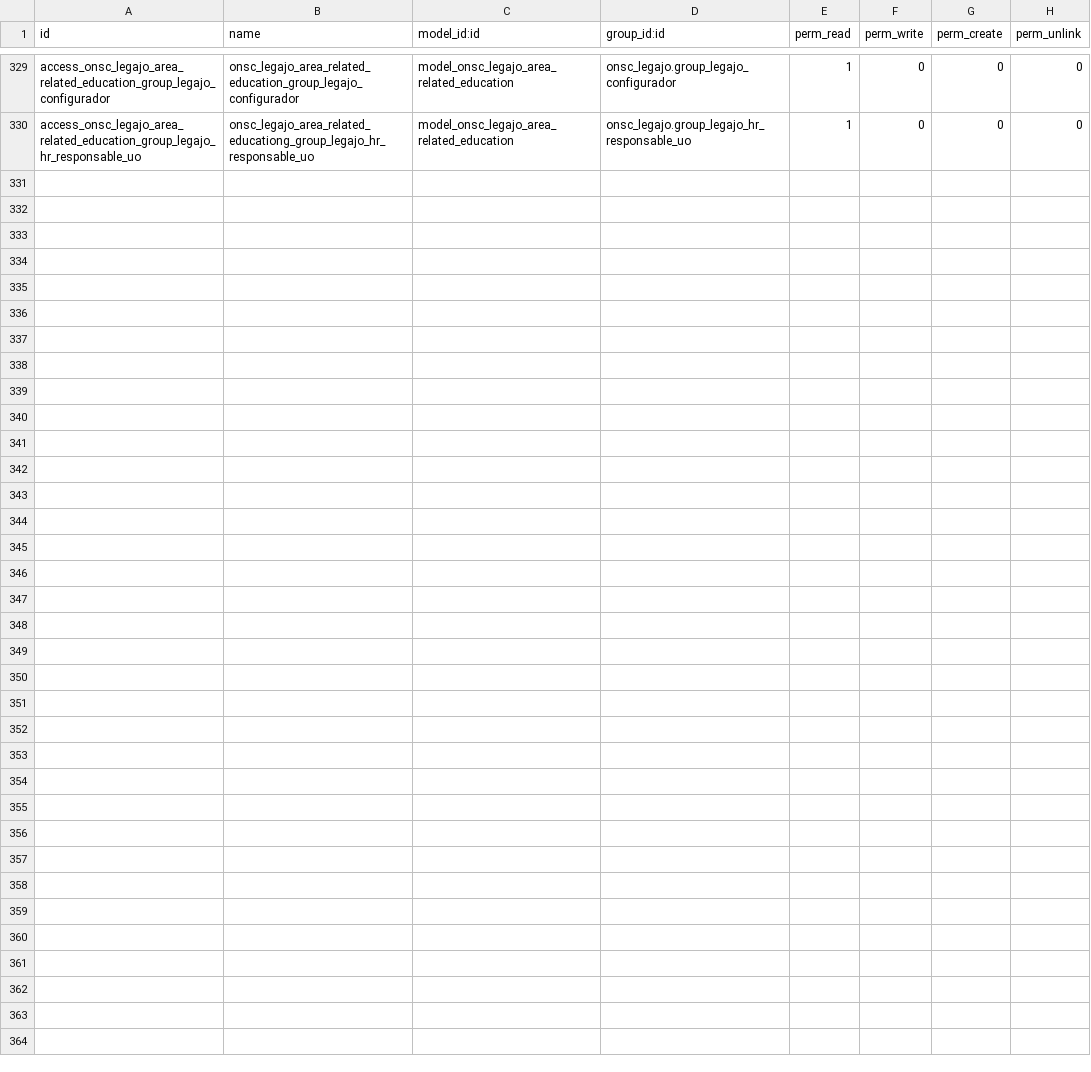
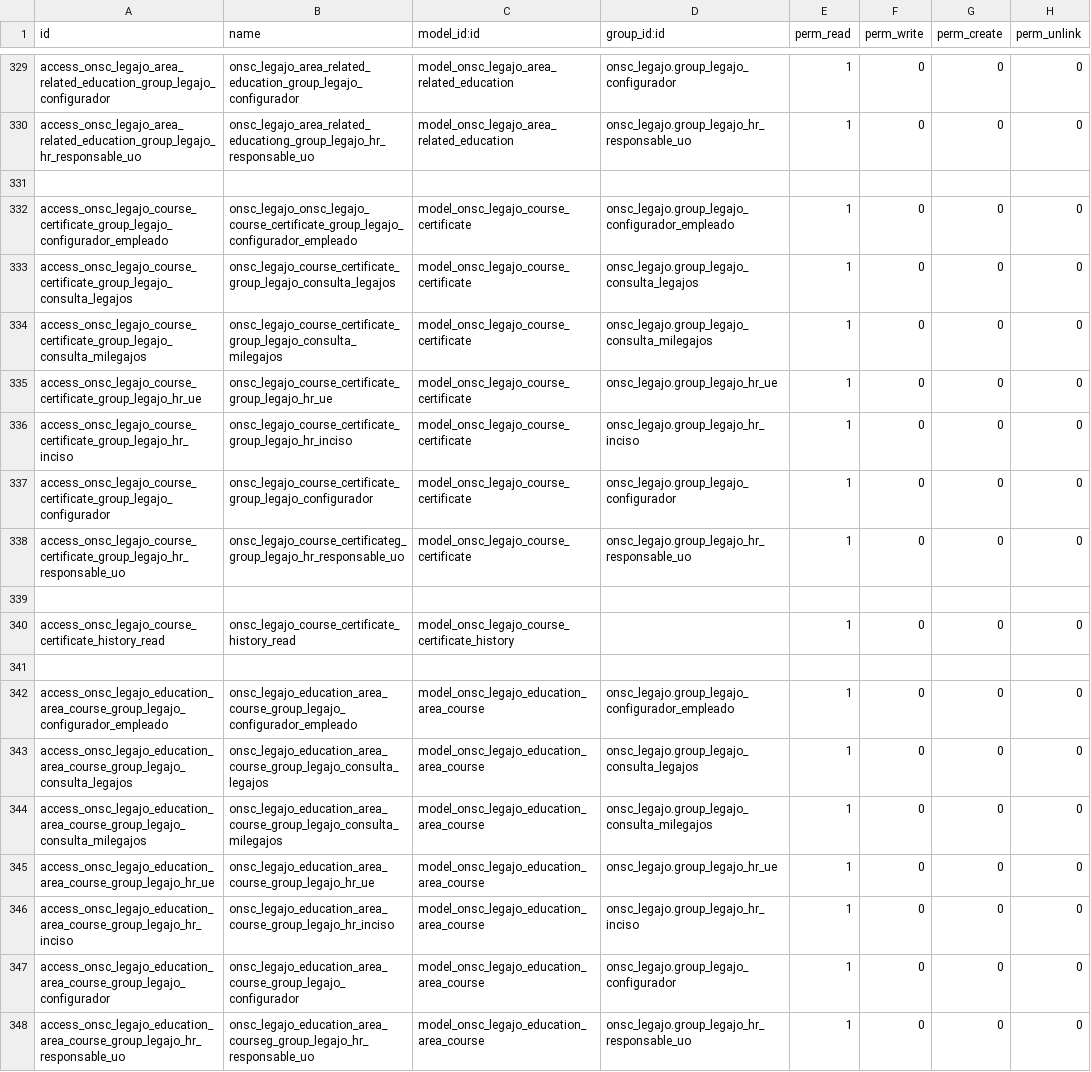
Before and after one commit to AtelUruguay/ONSC, a CSV file: onsc_cv_digital_legajo/security/ir.model.access.csv, drawn as a sheet; only a part is shown, gaps mark what is left out; the diff names each change by its address in the sheet, - before the commit and + after, or states it on an @@ line.

```diff
--- a/onsc_cv_digital_legajo/security/ir.model.access.csv
+++ b/onsc_cv_digital_legajo/security/ir.model.access.csv
+row 331: (empty)
+row 332: access_onsc_legajo_course_certificate_group_legajo_configurador_empleado | onsc_legajo_onsc_legajo_course_certificate_group_legajo_configurador_empleado | model_onsc_legajo_course_certificate | onsc_legajo.group_legajo_configurador_empleado | 1 | 0 | 0 | 0
+row 333: access_onsc_legajo_course_certificate_group_legajo_consulta_legajos | onsc_legajo_course_certificate_group_legajo_consulta_legajos | model_onsc_legajo_course_certificate | onsc_legajo.group_legajo_consulta_legajos | 1 | 0 | 0 | 0
+row 334: access_onsc_legajo_course_certificate_group_legajo_consulta_milegajos | onsc_legajo_course_certificate_group_legajo_consulta_milegajos | model_onsc_legajo_course_certificate | onsc_legajo.group_legajo_consulta_milegajos | 1 | 0 | 0 | 0
+row 335: access_onsc_legajo_course_certificate_group_legajo_hr_ue | onsc_legajo_course_certificate_group_legajo_hr_ue | model_onsc_legajo_course_certificate | onsc_legajo.group_legajo_hr_ue | 1 | 0 | 0 | 0
+row 336: access_onsc_legajo_course_certificate_group_legajo_hr_inciso | onsc_legajo_course_certificate_group_legajo_hr_inciso | model_onsc_legajo_course_certificate | onsc_legajo.group_legajo_hr_inciso | 1 | 0 | 0 | 0
+row 337: access_onsc_legajo_course_certificate_group_legajo_configurador | onsc_legajo_course_certificate_group_legajo_configurador | model_onsc_legajo_course_certificate | onsc_legajo.group_legajo_configurador | 1 | 0 | 0 | 0
+row 338: access_onsc_legajo_course_certificate_group_legajo_hr_responsable_uo | onsc_legajo_course_certificateg_group_legajo_hr_responsable_uo | model_onsc_legajo_course_certificate | onsc_legajo.group_legajo_hr_responsable_uo | 1 | 0 | 0 | 0
+row 339: (empty)
+row 340: access_onsc_legajo_course_certificate_history_read | onsc_legajo_course_certificate_history_read | model_onsc_legajo_course_certificate_history |  | 1 | 0 | 0 | 0
+row 341: (empty)
+row 342: access_onsc_legajo_education_area_course_group_legajo_configurador_empleado | onsc_legajo_education_area_course_group_legajo_configurador_empleado | model_onsc_legajo_education_area_course | onsc_legajo.group_legajo_configurador_empleado | 1 | 0 | 0 | 0
+row 343: access_onsc_legajo_education_area_course_group_legajo_consulta_legajos | onsc_legajo_education_area_course_group_legajo_consulta_legajos | model_onsc_legajo_education_area_course | onsc_legajo.group_legajo_consulta_legajos | 1 | 0 | 0 | 0
+row 344: access_onsc_legajo_education_area_course_group_legajo_consulta_milegajos | onsc_legajo_education_area_course_group_legajo_consulta_milegajos | model_onsc_legajo_education_area_course | onsc_legajo.group_legajo_consulta_milegajos | 1 | 0 | 0 | 0
+row 345: access_onsc_legajo_education_area_course_group_legajo_hr_ue | onsc_legajo_education_area_course_group_legajo_hr_ue | model_onsc_legajo_education_area_course | onsc_legajo.group_legajo_hr_ue | 1 | 0 | 0 | 0
+row 346: access_onsc_legajo_education_area_course_group_legajo_hr_inciso | onsc_legajo_education_area_course_group_legajo_hr_inciso | model_onsc_legajo_education_area_course | onsc_legajo.group_legajo_hr_inciso | 1 | 0 | 0 | 0
+row 347: access_onsc_legajo_education_area_course_group_legajo_configurador | onsc_legajo_education_area_course_group_legajo_configurador | model_onsc_legajo_education_area_course | onsc_legajo.group_legajo_configurador | 1 | 0 | 0 | 0
+row 348: access_onsc_legajo_education_area_course_group_legajo_hr_responsable_uo | onsc_legajo_education_area_courseg_group_legajo_hr_responsable_uo | model_onsc_legajo_education_area_course | onsc_legajo.group_legajo_hr_responsable_uo | 1 | 0 | 0 | 0
```
Also changed, not shown: 10 other files.
